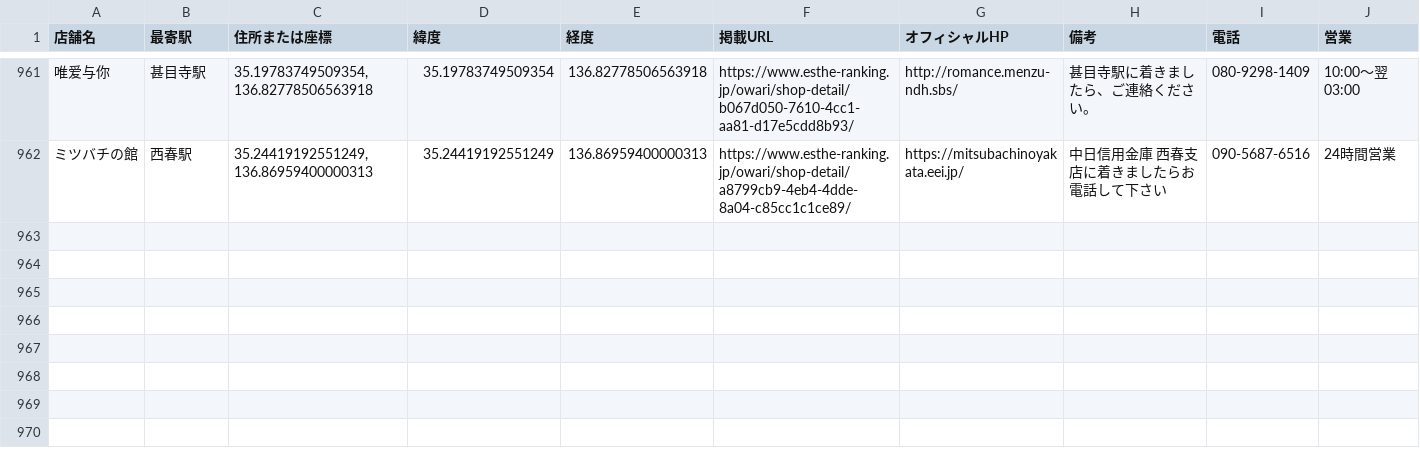
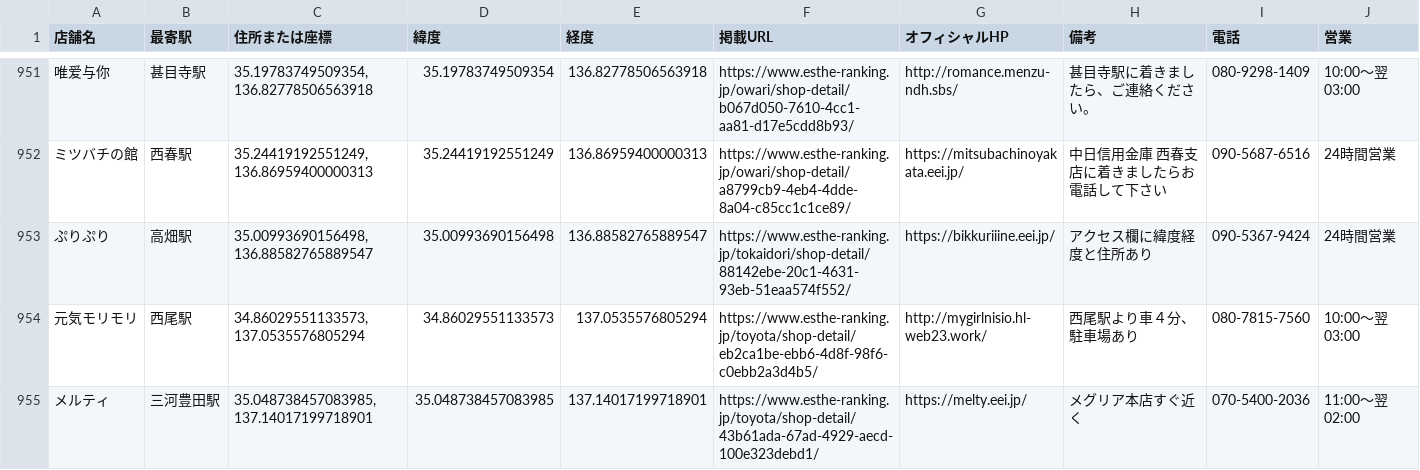
Before and after one commit to tknboon/esthe-viewer, a CSV file: toyota_esthe_map_points_ja.csv, drawn as a sheet; only a part is shown, gaps mark what is left out; the diff covers the shown part only; the diff names each change by its address in the sheet, - before the commit and + after, or states it on an @@ line.

```diff
--- a/toyota_esthe_map_points_ja.csv
+++ b/toyota_esthe_map_points_ja.csv
+row 953: ぷりぷり | 高畑駅 | 35.00993690156498, 136.88582765889547 | 35.00993690156498 | 136.88582765889547 | https://www.esthe-ranking.jp/tokaidori/shop-detail/88142ebe-20c1-4631-93eb-51eaa574f552/ | https://bikkuriiine.eei.jp/ | アクセス欄に緯度経度と住所あり | 090-5367-9424 | 24時間営業
+row 954: 元気モリモリ | 西尾駅 | 34.86029551133573, 137.0535576805294 | 34.86029551133573 | 137.0535576805294 | https://www.esthe-ranking.jp/toyota/shop-detail/eb2ca1be-ebb6-4d8f-98f6-c0ebb2a3d4b5/ | http://mygirlnisio.hl-web23.work/ | 西尾駅より車４分、駐車場あり | 080-7815-7560 | 10:00～翌 03:00
+row 955: メルティ | 三河豊田駅 | 35.048738457083985, 137.14017199718901 | 35.048738457083985 | 137.14017199718901 | https://www.esthe-ranking.jp/toyota/shop-detail/43b61ada-67ad-4929-aecd-100e323debd1/ | https://melty.eei.jp/ | メグリア本店すぐ近く | 070-5400-2036 | 11:00～翌 02:00
```
Also changed, not shown: 3 added rows, 10 removed rows and 8 edited cells elsewhere in this file, region-data/tokyo/esthe_legacy_rows.csv, region-data/tokyo/esthe_map_points_ja.csv, 17 other files.
